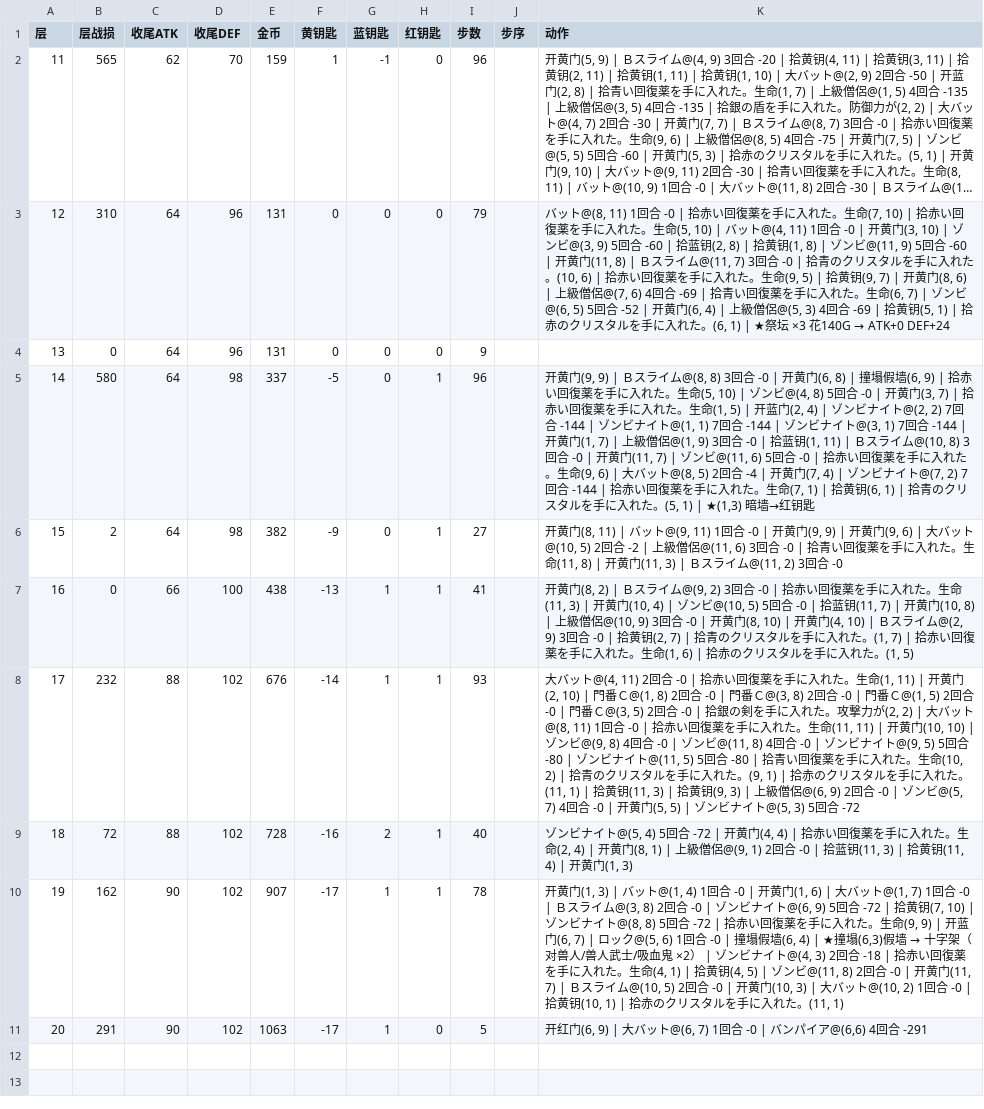
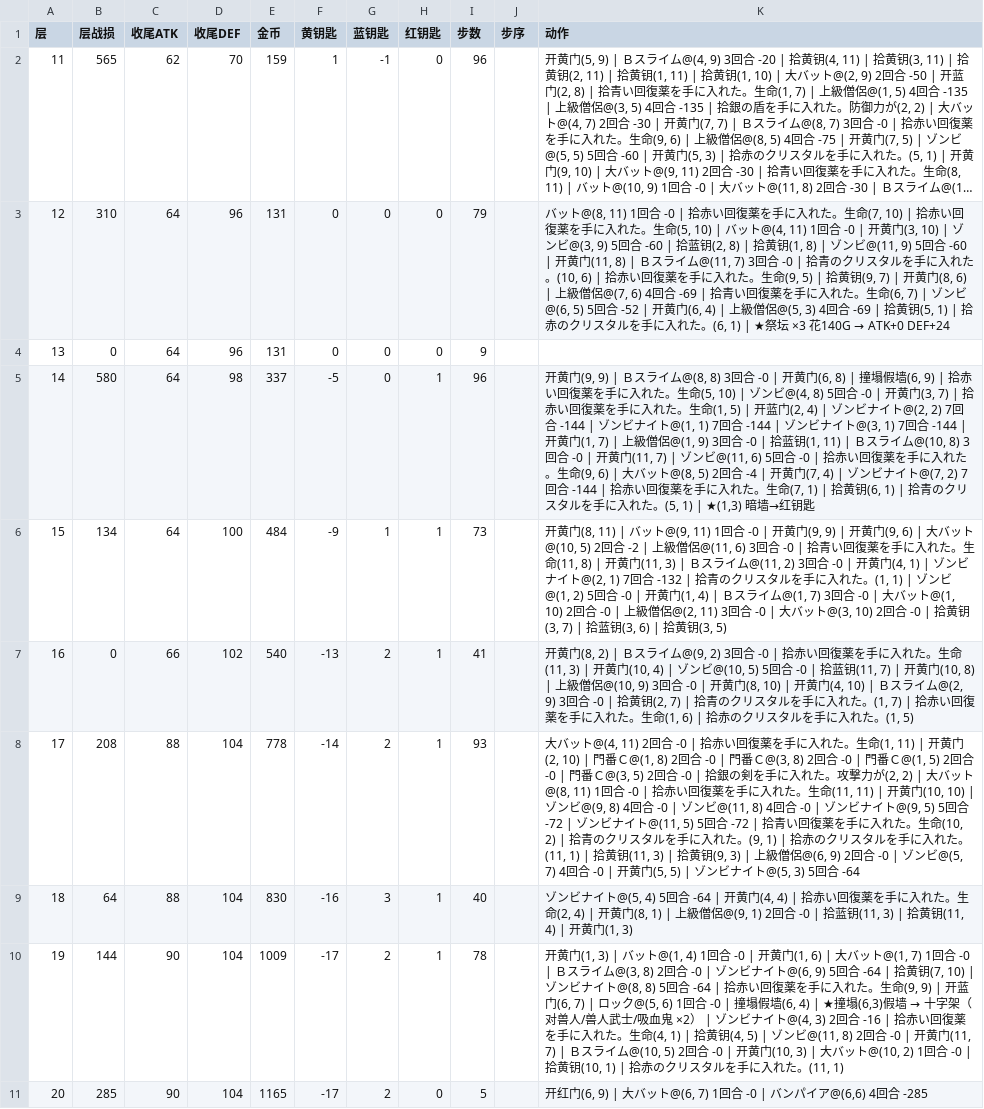
Before and after one commit to Barry-Wuu/50MOTA-AI-TAS, a CSV file: 09_TAS推演/魔塔1_route_11F到20F_v2.csv, drawn as a sheet; long unchanged cells end in ….

```diff
--- a/09_TAS推演/魔塔1_route_11F到20F_v2.csv
+++ b/09_TAS推演/魔塔1_route_11F到20F_v2.csv
@@ -5,7 +5,7 @@
 14,580,64,98,337,-5,0,1,96,,"开黄门(9, 9) | Ｂスライム@(8, 8) 3回合 -0 | 开黄门(6, 8) | 撞塌假墙(6, 9) | 拾赤い回復薬を手に入れた。生命(5, 10) | ゾンビ@(4, 8) 5回合 -0 | 开黄门(3, 7) | 拾赤い回復薬を手に入れた。生命(1, 5) | 开蓝门(2, 4) | ゾンビナイト@(2, 2) 7回合 -144 | ゾンビナイト@(1, 1) 7回合 -144 | ゾンビナイト@(3, 1) 7回合 -144 | 开黄门(1, 7) | 上級僧侶@(1, 9) 3回合 -0 | 拾蓝钥(1, 11) | Ｂスライム@(10, 8) 3回合 -0 | 开黄门(11, 7) | ゾンビ@(11, 6) 5回合 -0 | 拾赤い回復薬を手に入れた。生命(9, 6) | 大バット@(8, 5) 2回合 -4 | 开黄门(7, 4) | ゾンビナイト@(7, 2) 7回合 -144 | 拾赤い回復薬を手に入れた。生命(7, 1) | 拾黄钥(6, 1) | 拾青のクリスタルを手に入れた。(5, 1) | ★(1,3) 暗墙→红钥匙"
-15,2,64,98,382,-9,0,1,27,,"开黄门(8, 11) | バット@(9, 11) 1回合 -0 | 开黄门(9, 9) | 开黄门(9, 6) | 大バット@(10, 5) 2回合 -2 | 上級僧侶@(11, 6) 3回合 -0 | 拾青い回復薬を手に入れた。生命(11, 8) | 开黄门(11, 3) | Ｂスライム@(11, 2) 3回合 -0"
-16,0,66,100,438,-13,1,1,41,,"开黄门(8, 2) | Ｂスライム@(9, 2) 3回合 -0 | 拾赤い回復薬を手に入れた。生命(11, 3) | 开黄门(10, 4) | ゾンビ@(10, 5) 5回合 -0 | 拾蓝钥(11, 7) | 开黄门(10, 8) | 上級僧侶@(10, 9) 3回合 -0 | 开黄门(8, 10) | 开黄门(4, 10) | Ｂスライム@(2, 9) 3回合 -0 | 拾黄钥(2, 7) | 拾青のクリスタルを手に入れた。(1, 7) | 拾赤い回復薬を手に入れた。生命(1, 6) | 拾赤のクリスタルを手に入れた。(1, 5)"
-17,232,88,102,676,-14,1,1,93,,"大バット@(4, 11) 2回合 -0 | 拾赤い回復薬を手に入れた。生命(1, 11) | 开黄门(2, 10) | 門番Ｃ@(1, 8) 2回合 -0 | 門番Ｃ@(3, 8) 2回合 -0 | 門番Ｃ@(1, 5) 2回合 -0 | 門番Ｃ@(3, 5) 2回合 -0 | 拾銀の剣を手に入れた。攻撃力が(2, 2) | 大バット@(8, 11) 1回合 -0 | 拾赤い回復薬を手に入れた。生命(11, 11) | 开黄门(10, 10) | ゾンビ@(9, 8) 4回合 -0 | ゾンビ@(11, 8) 4回合 -0 | ゾンビナイト@(9, 5) 5回合 -80 | ゾンビナイト@(11, 5) 5回合 -80 | 拾青い回復薬を手に入れた。生命(10, 2) | 拾青のクリスタルを手に入れた。(9, 1) | 拾赤のクリスタルを手に入れた。(11, 1) | 拾黄钥(11, 3) | 拾黄钥(9, 3) | 上級僧侶@(6, 9) 2回合 -0 | ゾンビ@(5, 7) 4回合 -0 | 开黄门(5, 5) | ゾンビナイト@(5, 3) 5回合 -72"
-18,72,88,102,728,-16,2,1,40,,"ゾンビナイト@(5, 4) 5回合 -72 | 开黄门(4, 4) | 拾赤い回復薬を手に入れた。生命(2, 4) | 开黄门(8, 1) | 上級僧侶@(9, 1) 2回合 -0 | 拾蓝钥(11, 3) | 拾黄钥(11, 4) | 开黄门(1, 3)"
-19,162,90,102,907,-17,1,1,78,,"开黄门(1, 3) | バット@(1, 4) 1回合 -0 | 开黄门(1, 6) | 大バット@(1, 7) 1回合 -0 | Ｂスライム@(3, 8) 2回合 -0 | ゾンビナイト@(6, 9) 5回合 -72 | 拾黄钥(7, 10) | ゾンビナイト@(8, 8) 5回合 -72 | 拾赤い回復薬を手に入れた。生命(9, 9) | 开蓝门(6, 7) | ロック@(5, 6) 1回合 -0 | 撞塌假墙(6, 4) | ★撞塌(6,3)假墙 → 十字架（对兽人/兽人武士/吸血鬼 ×2） | ゾンビナイト@(4, 3) 2回合 -18 | 拾赤い回復薬を手に入れた。生命(4, 1) | 拾黄钥(4, 5) | ゾンビ@(11, 8) 2回合 -0 | 开黄门(11, 7) | Ｂスライム@(10, 5) 2回合 -0 | 开黄门(10, 3) | 大バット@(10, 2) 1回合 -0 | 拾黄钥(10, 1) | 拾赤のクリスタルを手に入れた。(11, 1)"
-20,291,90,102,1063,-17,1,0,5,,"开红门(6, 9) | 大バット@(6, 7) 1回合 -0 | バンパイア@(6,6) 4回合 -291"
+15,134,64,100,484,-9,1,1,73,,"开黄门(8, 11) | バット@(9, 11) 1回合 -0 | 开黄门(9, 9) | 开黄门(9, 6) | 大バット@(10, 5) 2回合 -2 | 上級僧侶@(11, 6) 3回合 -0 | 拾青い回復薬を手に入れた。生命(11, 8) | 开黄门(11, 3) | Ｂスライム@(11, 2) 3回合 -0 | 开黄门(4, 1) | ゾンビナイト@(2, 1) 7回合 -132 | 拾青のクリスタルを手に入れた。(1, 1) | ゾンビ@(1, 2) 5回合 -0 | 开黄门(1, 4) | Ｂスライム@(1, 7) 3回合 -0 | 大バット@(1, 10) 2回合 -0 | 上級僧侶@(2, 11) 3回合 -0 | 大バット@(3, 10) 2回合 -0 | 拾黄钥(3, 7) | 拾蓝钥(3, 6) | 拾黄钥(3, 5)"
+16,0,66,102,540,-13,2,1,41,,"开黄门(8, 2) | Ｂスライム@(9, 2) 3回合 -0 | 拾赤い回復薬を手に入れた。生命(11, 3) | 开黄门(10, 4) | ゾンビ@(10, 5) 5回合 -0 | 拾蓝钥(11, 7) | 开黄门(10, 8) | 上級僧侶@(10, 9) 3回合 -0 | 开黄门(8, 10) | 开黄门(4, 10) | Ｂスライム@(2, 9) 3回合 -0 | 拾黄钥(2, 7) | 拾青のクリスタルを手に入れた。(1, 7) | 拾赤い回復薬を手に入れた。生命(1, 6) | 拾赤のクリスタルを手に入れた。(1, 5)"
+17,208,88,104,778,-14,2,1,93,,"大バット@(4, 11) 2回合 -0 | 拾赤い回復薬を手に入れた。生命(1, 11) | 开黄门(2, 10) | 門番Ｃ@(1, 8) 2回合 -0 | 門番Ｃ@(3, 8) 2回合 -0 | 門番Ｃ@(1, 5) 2回合 -0 | 門番Ｃ@(3, 5) 2回合 -0 | 拾銀の剣を手に入れた。攻撃力が(2, 2) | 大バット@(8, 11) 1回合 -0 | 拾赤い回復薬を手に入れた。生命(11, 11) | 开黄门(10, 10) | ゾンビ@(9, 8) 4回合 -0 | ゾンビ@(11, 8) 4回合 -0 | ゾンビナイト@(9, 5) 5回合 -72 | ゾンビナイト@(11, 5) 5回合 -72 | 拾青い回復薬を手に入れた。生命(10, 2) | 拾青のクリスタルを手に入れた。(9, 1) | 拾赤のクリスタルを手に入れた。(11, 1) | 拾黄钥(11, 3) | 拾黄钥(9, 3) | 上級僧侶@(6, 9) 2回合 -0 | ゾンビ@(5, 7) 4回合 -0 | 开黄门(5, 5) | ゾンビナイト@(5, 3) 5回合 -64"
+18,64,88,104,830,-16,3,1,40,,"ゾンビナイト@(5, 4) 5回合 -64 | 开黄门(4, 4) | 拾赤い回復薬を手に入れた。生命(2, 4) | 开黄门(8, 1) | 上級僧侶@(9, 1) 2回合 -0 | 拾蓝钥(11, 3) | 拾黄钥(11, 4) | 开黄门(1, 3)"
+19,144,90,104,1009,-17,2,1,78,,"开黄门(1, 3) | バット@(1, 4) 1回合 -0 | 开黄门(1, 6) | 大バット@(1, 7) 1回合 -0 | Ｂスライム@(3, 8) 2回合 -0 | ゾンビナイト@(6, 9) 5回合 -64 | 拾黄钥(7, 10) | ゾンビナイト@(8, 8) 5回合 -64 | 拾赤い回復薬を手に入れた。生命(9, 9) | 开蓝门(6, 7) | ロック@(5, 6) 1回合 -0 | 撞塌假墙(6, 4) | ★撞塌(6,3)假墙 → 十字架（对兽人/兽人武士/吸血鬼 ×2） | ゾンビナイト@(4, 3) 2回合 -16 | 拾赤い回復薬を手に入れた。生命(4, 1) | 拾黄钥(4, 5) | ゾンビ@(11, 8) 2回合 -0 | 开黄门(11, 7) | Ｂスライム@(10, 5) 2回合 -0 | 开黄门(10, 3) | 大バット@(10, 2) 1回合 -0 | 拾黄钥(10, 1) | 拾赤のクリスタルを手に入れた。(11, 1)"
+20,285,90,104,1165,-17,2,0,5,,"开红门(6, 9) | 大バット@(6, 7) 1回合 -0 | バンパイア@(6,6) 4回合 -285"
```
Also changed, not shown: 09_TAS推演/魔塔1_route_31F到38F_骑士盾_v2.csv, 5 other files.
